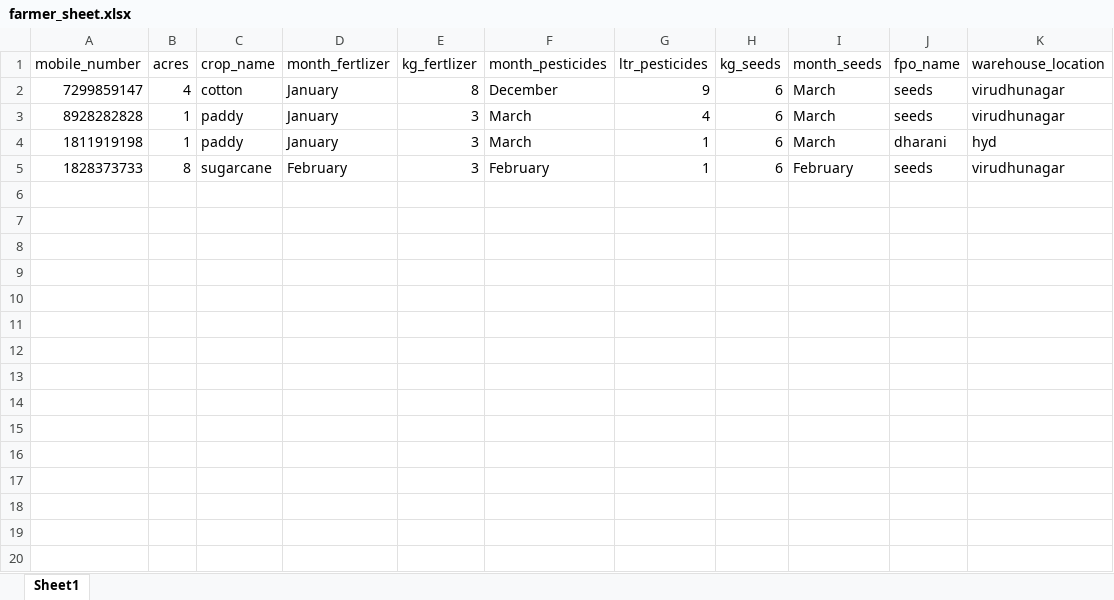
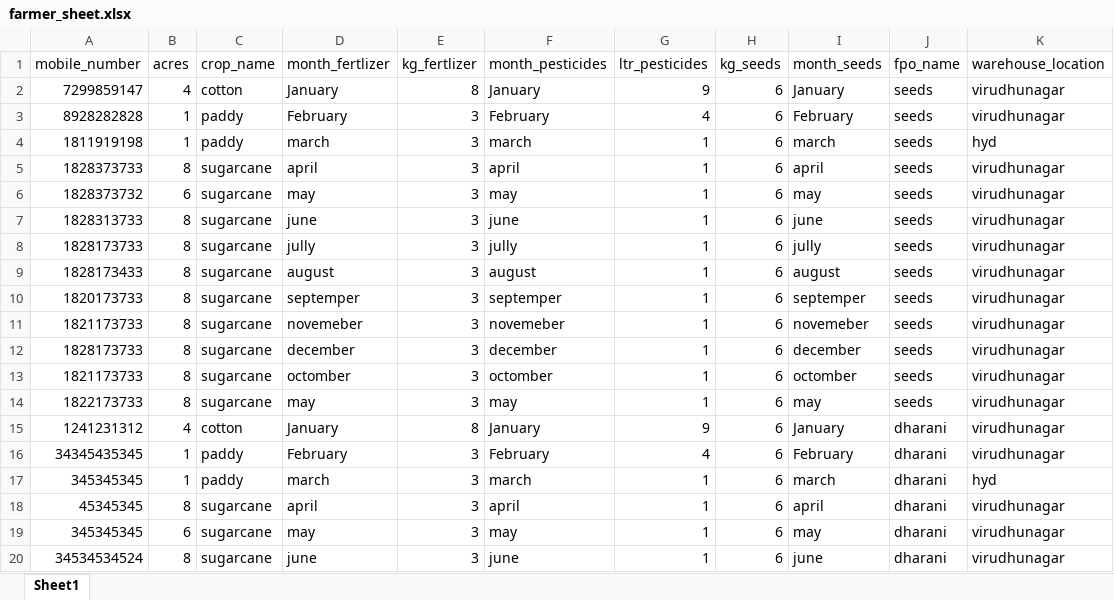
Before and after one commit to IncGC/FPO-Bidding, an Excel workbook: farmer_sheet.xlsx, sheet Sheet1, drawn as a sheet; only a part is shown; values as stored, in another font and other column widths than the file's, no borders; the diff covers the shown part only; the diff names each change by its address in the sheet, - before the commit and + after, or states it on an @@ line.

```diff
--- a/farmer_sheet.xlsx (sheet Sheet1)
+++ b/farmer_sheet.xlsx (sheet Sheet1)
-F2 (month_pesticides): December
+F2 (month_pesticides): January
-I2 (month_seeds): March
+I2 (month_seeds): January
-D3 (month_fertlizer): January
+D3 (month_fertlizer): February
-F3 (month_pesticides): March
+F3 (month_pesticides): February
-I3 (month_seeds): March
+I3 (month_seeds): February
-D4 (month_fertlizer): January
+D4 (month_fertlizer): march
-F4 (month_pesticides): March
+F4 (month_pesticides): march
-I4 (month_seeds): March
+I4 (month_seeds): march
-J4 (fpo_name): dharani
+J4 (fpo_name): seeds
-D5 (month_fertlizer): February
+D5 (month_fertlizer): april
-F5 (month_pesticides): February
+F5 (month_pesticides): april
-I5 (month_seeds): February
+I5 (month_seeds): april
+row 6: 1828373732 | 6 | sugarcane | may | 3 | may | 1 | 6 | may | seeds | virudhunagar
+row 7: 1828313733 | 8 | sugarcane | june | 3 | june | 1 | 6 | june | seeds | virudhunagar
+row 8: 1828173733 | 8 | sugarcane | jully | 3 | jully | 1 | 6 | jully | seeds | virudhunagar
+row 9: 1828173433 | 8 | sugarcane | august | 3 | august | 1 | 6 | august | seeds | virudhunagar
+row 10: 1820173733 | 8 | sugarcane | septemper | 3 | septemper | 1 | 6 | septemper | seeds | virudhunagar
+row 11: 1821173733 | 8 | sugarcane | novemeber | 3 | novemeber | 1 | 6 | novemeber | seeds | virudhunagar
+row 12: 1828173733 | 8 | sugarcane | december | 3 | december | 1 | 6 | december | seeds | virudhunagar
+row 13: 1821173733 | 8 | sugarcane | octomber | 3 | octomber | 1 | 6 | octomber | seeds | virudhunagar
+row 14: 1822173733 | 8 | sugarcane | may | 3 | may | 1 | 6 | may | seeds | virudhunagar
+row 15: 1241231312 | 4 | cotton | January | 8 | January | 9 | 6 | January | dharani | virudhunagar
+row 16: 34345435345 | 1 | paddy | February | 3 | February | 4 | 6 | February | dharani | virudhunagar
+row 17: 345345345 | 1 | paddy | march | 3 | march | 1 | 6 | march | dharani | hyd
+row 18: 45345345 | 8 | sugarcane | april | 3 | april | 1 | 6 | april | dharani | virudhunagar
+row 19: 345345345 | 6 | sugarcane | may | 3 | may | 1 | 6 | may | dharani | virudhunagar
+row 20: 34534534524 | 8 | sugarcane | june | 3 | june | 1 | 6 | june | dharani | virudhunagar
```
Also changed, not shown: 8 added rows elsewhere in this sheet, bid_data.xlsx, 2 other files.
